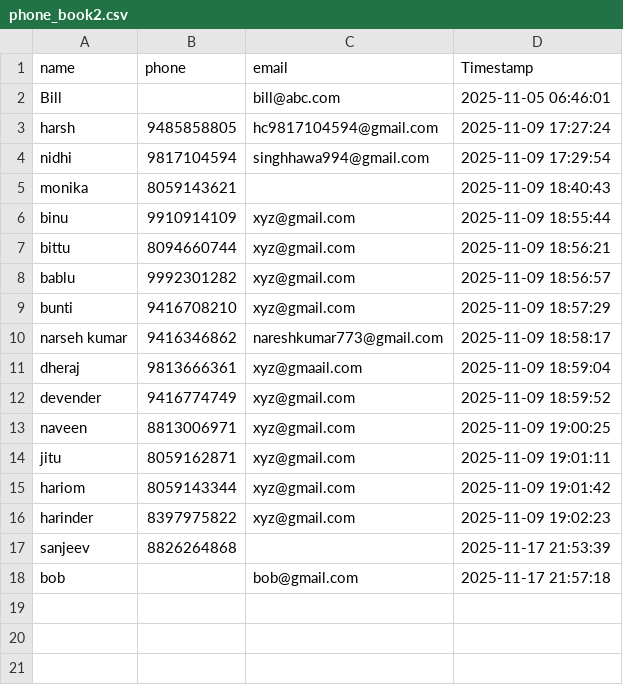
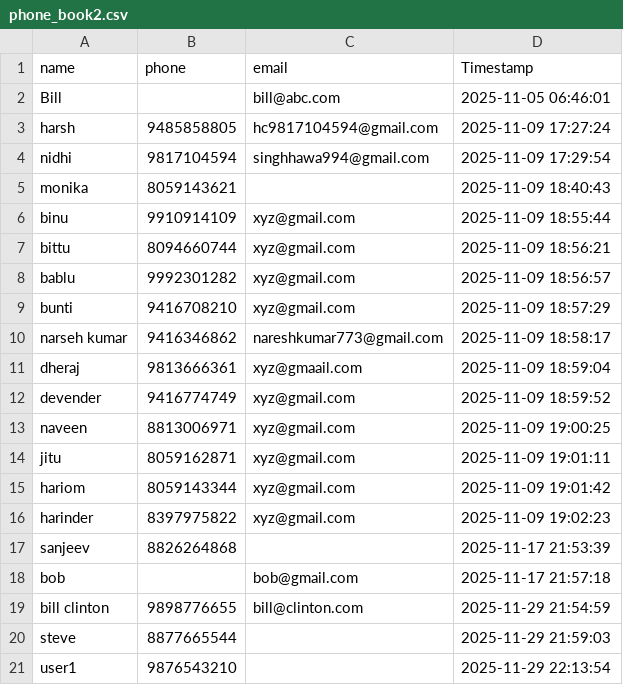
Before and after one commit to sanjeevshar/csv, a CSV file: phone-book/phone_book2.csv, drawn as a sheet; the diff names each change by its address in the sheet, - before the commit and + after, or states it on an @@ line.

```diff
--- a/phone-book/phone_book2.csv
+++ b/phone-book/phone_book2.csv
+row 19: bill clinton | 9898776655 | bill@clinton.com | 2025-11-29 21:54:59
+row 20: steve | 8877665544 |  | 2025-11-29 21:59:03
+row 21: user1 | 9876543210 |  | 2025-11-29 22:13:54
```
Also changed, not shown: 48 other files.
